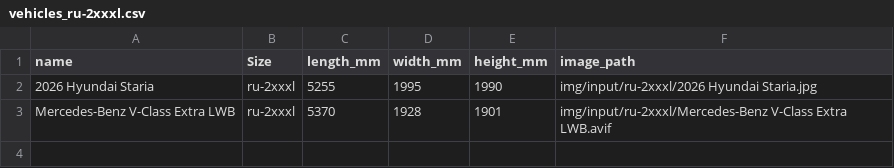
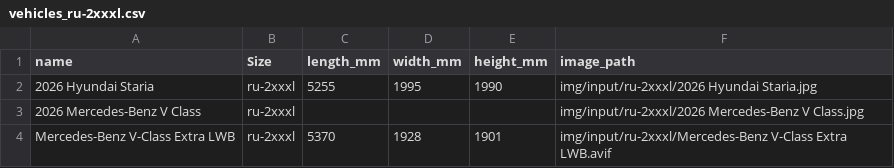
Before and after one commit to licwan62/AI-Pickups-Normalize-Side-View, a CSV file: data/projects/vehicles_ru-2xxxl.csv (was data/vehicles_ru-2xxxl.csv), drawn as a sheet.

```diff
--- a/data/vehicles_ru-2xxxl.csv
+++ b/data/projects/vehicles_ru-2xxxl.csv
@@ -2,2 +2,3 @@
 "2026 Hyundai Staria","ru-2xxxl","5255","1995","1990","img/input/ru-2xxxl/2026 Hyundai Staria.jpg"
+"2026 Mercedes-Benz V Class","ru-2xxxl","","","","img/input/ru-2xxxl/2026 Mercedes-Benz V Class.jpg"
 "Mercedes-Benz V-Class Extra LWB","ru-2xxxl","5370","1928","1901","img/input/ru-2xxxl/Mercedes-Benz V-Class Extra LWB.avif"
```
Also changed, not shown: data/projects/vehicles_2M.csv, data/projects/vehicles_2XXL.csv, 60 other files.
